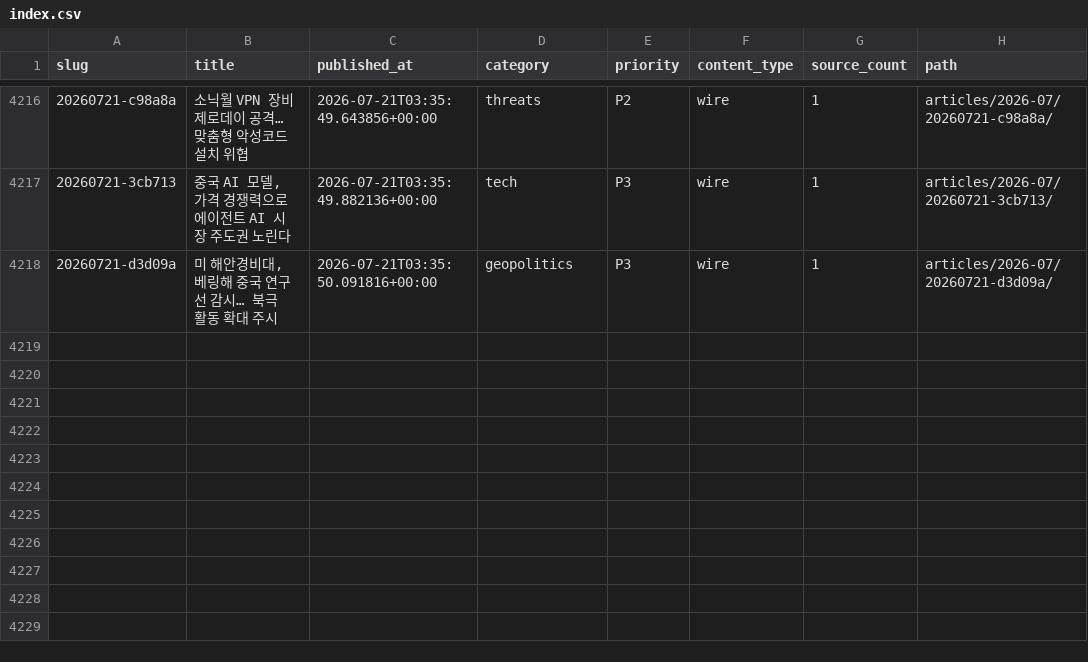
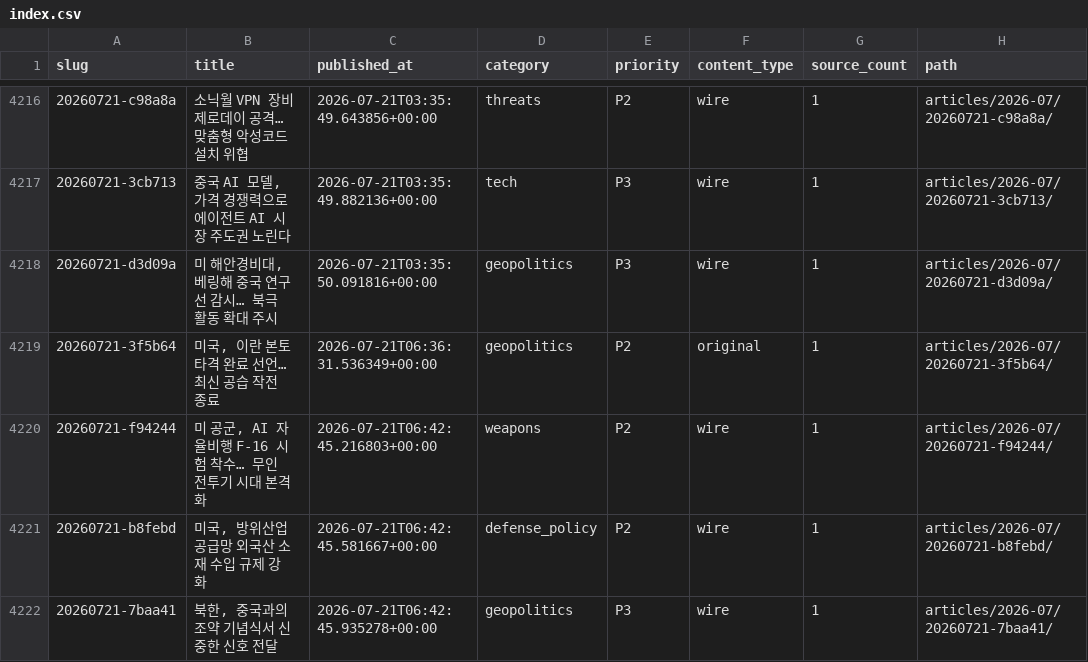
Before and after one commit to CombatSociety/data, a CSV file: index.csv, drawn as a sheet; only a part is shown, gaps mark what is left out.

Commit message:
mirror: 4221 articles + 77 briefs @ 2026-07-21 16:15 KST

```diff
--- a/index.csv
+++ b/index.csv
@@ -4218 +4218,5 @@ slug,title,published_at,category,priority,content_type,source_count,path
 20260721-d3d09a,"미 해안경비대, 베링해 중국 연구선 감시… 북극 활동 확대 주시",2026-07-21T03:35:50.091816+00:00,geopolitics,P3,wire,1,articles/2026-07/20260721-d3d09a/
+20260721-3f5b64,"미국, 이란 본토 타격 완료 선언… 최신 공습 작전 종료",2026-07-21T06:36:31.536349+00:00,geopolitics,P2,original,1,articles/2026-07/20260721-3f5b64/
+20260721-f94244,"미 공군, AI 자율비행 F-16 시험 착수… 무인 전투기 시대 본격화",2026-07-21T06:42:45.216803+00:00,weapons,P2,wire,1,articles/2026-07/20260721-f94244/
+20260721-b8febd,"미국, 방위산업 공급망 외국산 소재 수입 규제 강화",2026-07-21T06:42:45.581667+00:00,defense_policy,P2,wire,1,articles/2026-07/20260721-b8febd/
+20260721-7baa41,"북한, 중국과의 조약 기념식서 신중한 신호 전달",2026-07-21T06:42:45.935278+00:00,geopolitics,P3,wire,1,articles/2026-07/20260721-7baa41/
```
Also changed, not shown: 12 other files.
